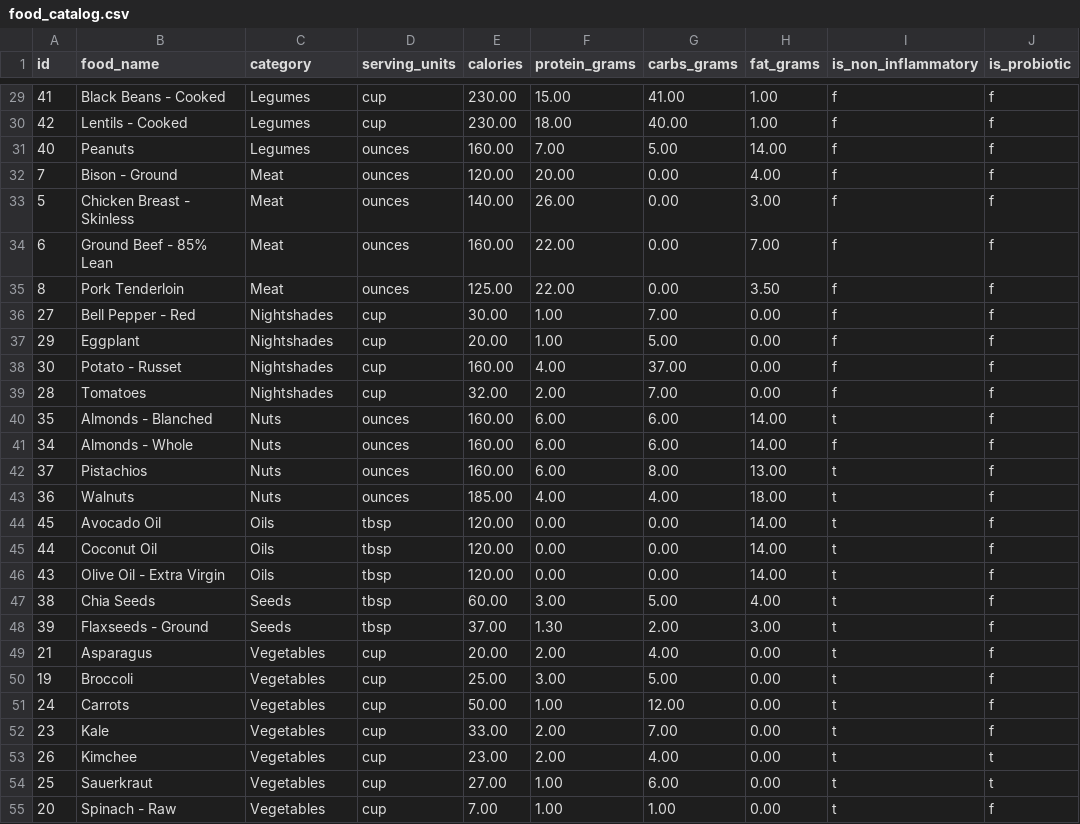
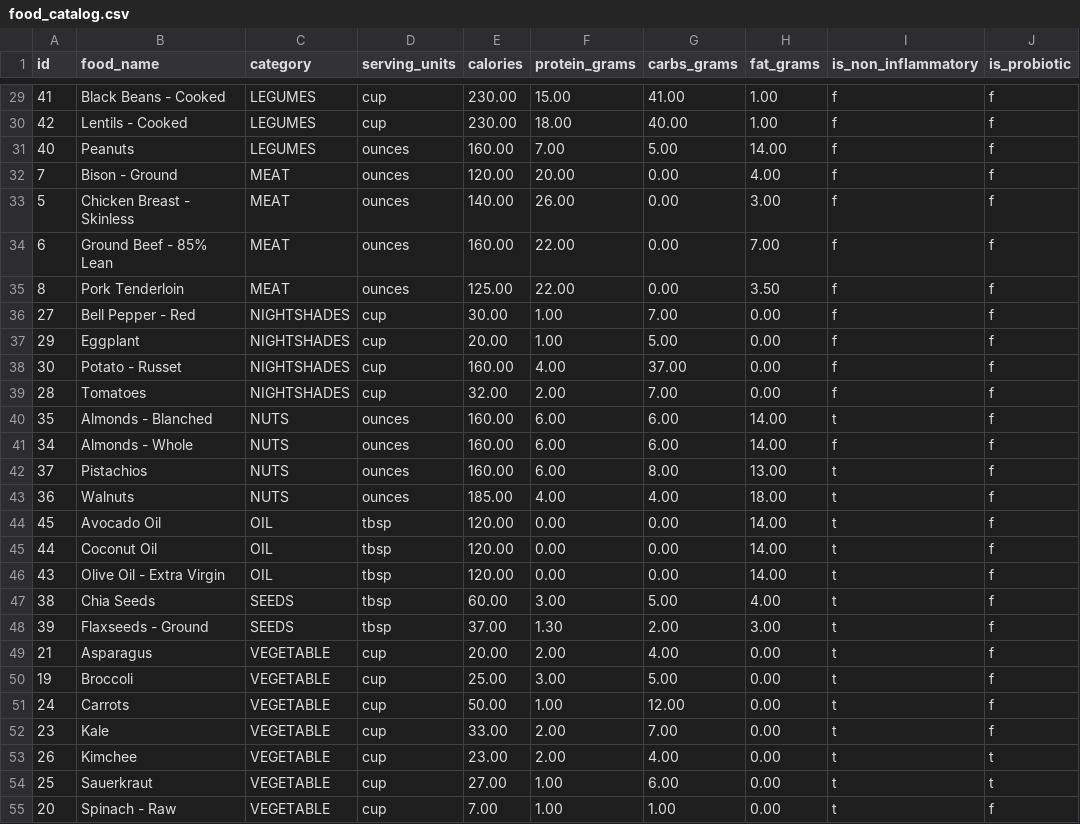
Before and after one commit to michaelwitz/smart-fit, a CSV file: database/food_catalog.csv, drawn as a sheet; only a part is shown, gaps mark what is left out; the diff covers the shown part only; the diff names each change by its address in the sheet, - before the commit and + after, or states it on an @@ line.

```diff
--- a/database/food_catalog.csv
+++ b/database/food_catalog.csv
-C29:C31 (category): Legumes
+C29:C31 (category): LEGUMES
-C32:C35 (category): Meat
+C32:C35 (category): MEAT
-C36:C39 (category): Nightshades
+C36:C39 (category): NIGHTSHADES
-C40:C43 (category): Nuts
+C40:C43 (category): NUTS
-C44:C46 (category): Oils
+C44:C46 (category): OIL
-C47:C48 (category): Seeds
+C47:C48 (category): SEEDS
-C49:C55 (category): Vegetables
+C49:C55 (category): VEGETABLE
```
Also changed, not shown: 35 edited cells elsewhere in this file, 9 other files.
